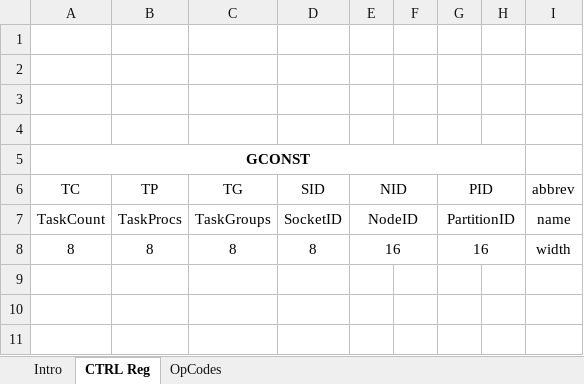
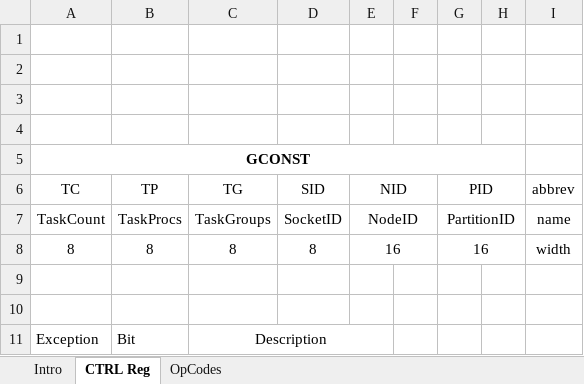
Before and after one commit to HackLinux/goblin-core, an Excel workbook: doc/goblin-core_opcodes.xlsx, sheet CTRL Reg, drawn as a sheet; values as stored, in another font and other column widths than the file's, no borders; the diff names each change by its address in the sheet, - before the commit and + after, or states it on an @@ line.

```diff
--- a/doc/goblin-core_opcodes.xlsx (sheet CTRL Reg)
+++ b/doc/goblin-core_opcodes.xlsx (sheet CTRL Reg)
+row 9: (empty)
+row 10: (empty)
+row 11: Exception | Bit | Description
```
Also changed, not shown: sheet OpCodes, 3 other files.
